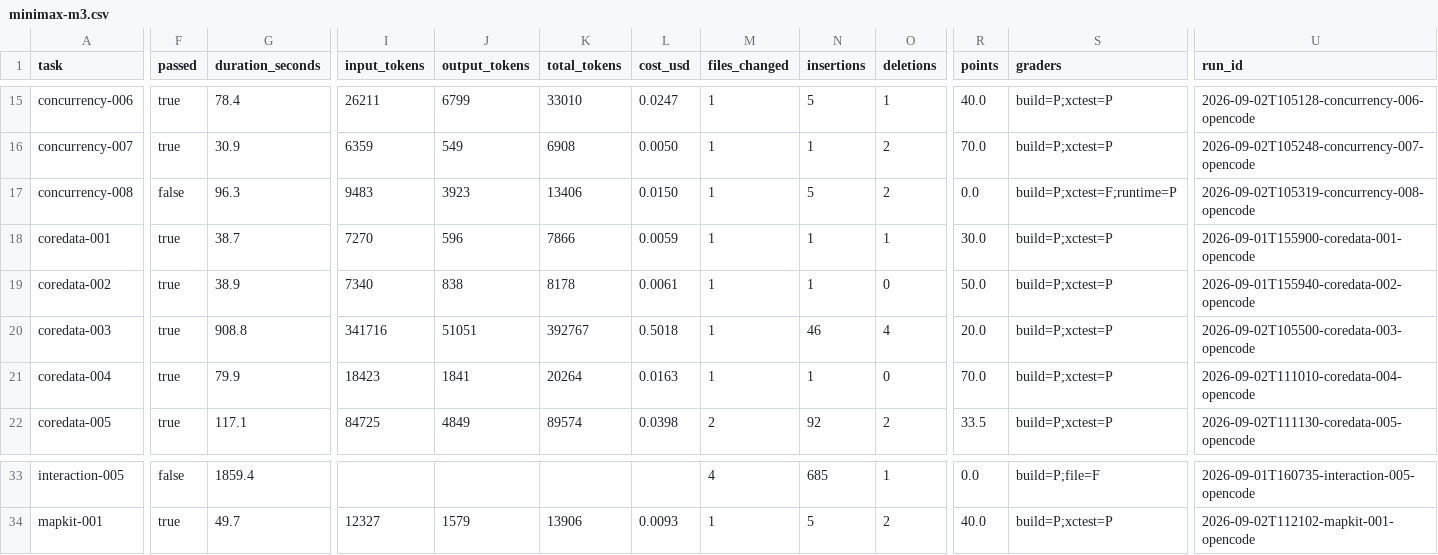
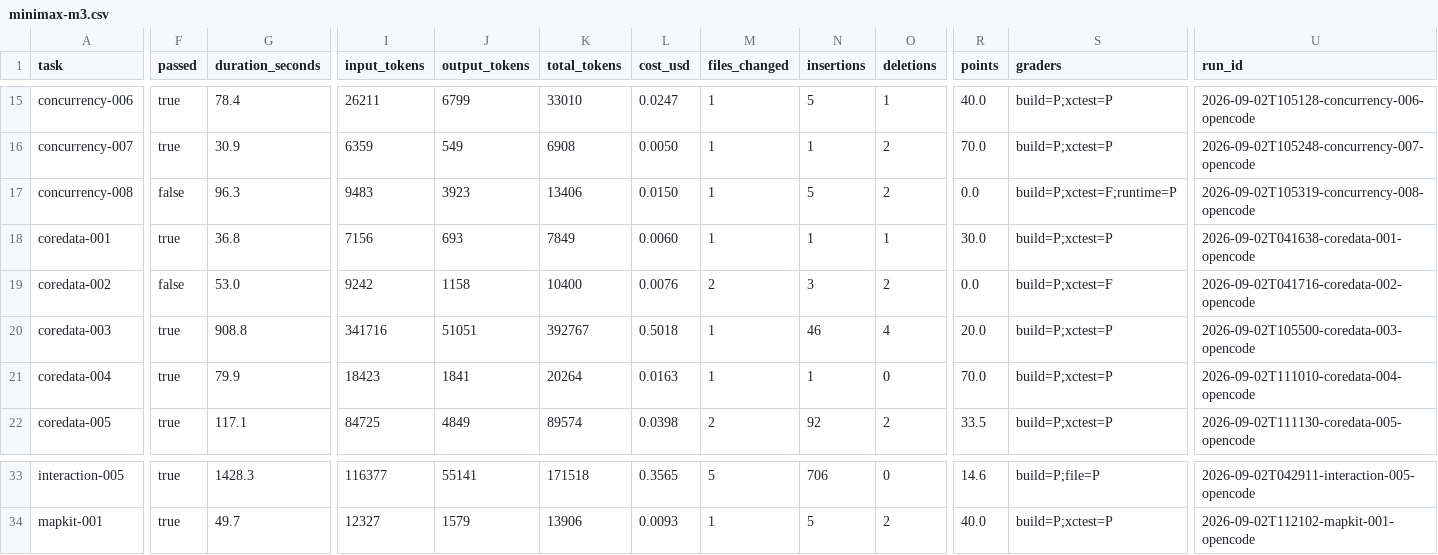
Before and after one commit to afterxleep/applebench-harness, a CSV file: site/_data/benchmarks/minimax-m3.csv, drawn as a sheet; only a part is shown, gaps mark what is left out; the diff covers the shown part only; the diff names each change by its address in the sheet, - before the commit and + after, or states it on an @@ line.

```diff
--- a/site/_data/benchmarks/minimax-m3.csv
+++ b/site/_data/benchmarks/minimax-m3.csv
-G18 (duration_seconds): 38.7
+G18 (duration_seconds): 36.8
-I18 (input_tokens): 7270
+I18 (input_tokens): 7156
-J18 (output_tokens): 596
+J18 (output_tokens): 693
-K18 (total_tokens): 7866
+K18 (total_tokens): 7849
-L18 (cost_usd): 0.0059
+L18 (cost_usd): 0.0060
-U18 (run_id): 2026-09-01T155900-coredata-001-opencode
+U18 (run_id): 2026-09-02T041638-coredata-001-opencode
-F19 (passed): true
+F19 (passed): false
-G19 (duration_seconds): 38.9
+G19 (duration_seconds): 53.0
-I19 (input_tokens): 7340
+I19 (input_tokens): 9242
-J19 (output_tokens): 838
+J19 (output_tokens): 1158
-K19 (total_tokens): 8178
+K19 (total_tokens): 10400
-L19 (cost_usd): 0.0061
+L19 (cost_usd): 0.0076
-M19 (files_changed): 1
+M19 (files_changed): 2
-N19 (insertions): 1
+N19 (insertions): 3
-O19 (deletions): 0
+O19 (deletions): 2
-R19 (points): 50.0
+R19 (points): 0.0
-S19 (graders): build=P;xctest=P
+S19 (graders): build=P;xctest=F
-U19 (run_id): 2026-09-01T155940-coredata-002-opencode
+U19 (run_id): 2026-09-02T041716-coredata-002-opencode
-F33 (passed): false
+F33 (passed): true
-G33 (duration_seconds): 1859.4
+G33 (duration_seconds): 1428.3
-I33 (input_tokens): (empty)
+I33 (input_tokens): 116377
-J33 (output_tokens): (empty)
+J33 (output_tokens): 55141
-K33 (total_tokens): (empty)
+K33 (total_tokens): 171518
-L33 (cost_usd): (empty)
+L33 (cost_usd): 0.3565
-M33 (files_changed): 4
+M33 (files_changed): 5
-N33 (insertions): 685
+N33 (insertions): 706
-O33 (deletions): 1
+O33 (deletions): 0
-R33 (points): 0.0
+R33 (points): 14.6
-S33 (graders): build=P;file=F
+S33 (graders): build=P;file=P
-U33 (run_id): 2026-09-01T160735-interaction-005-opencode
+U33 (run_id): 2026-09-02T042911-interaction-005-opencode
```
Also changed, not shown: 135 edited cells elsewhere in this file, Reports/minimax-m3.csv, 3 other files.
